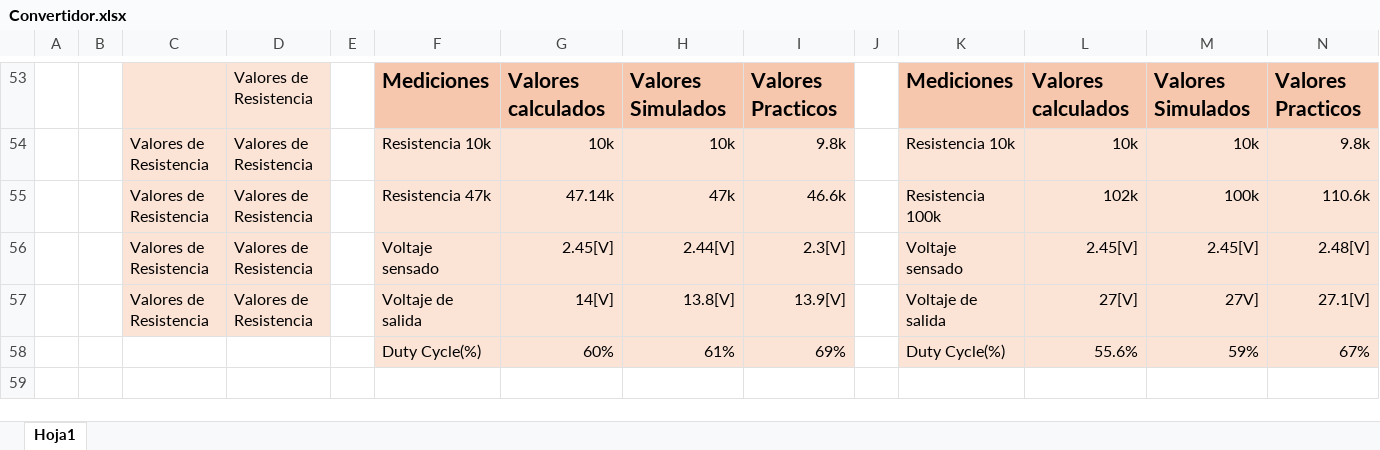
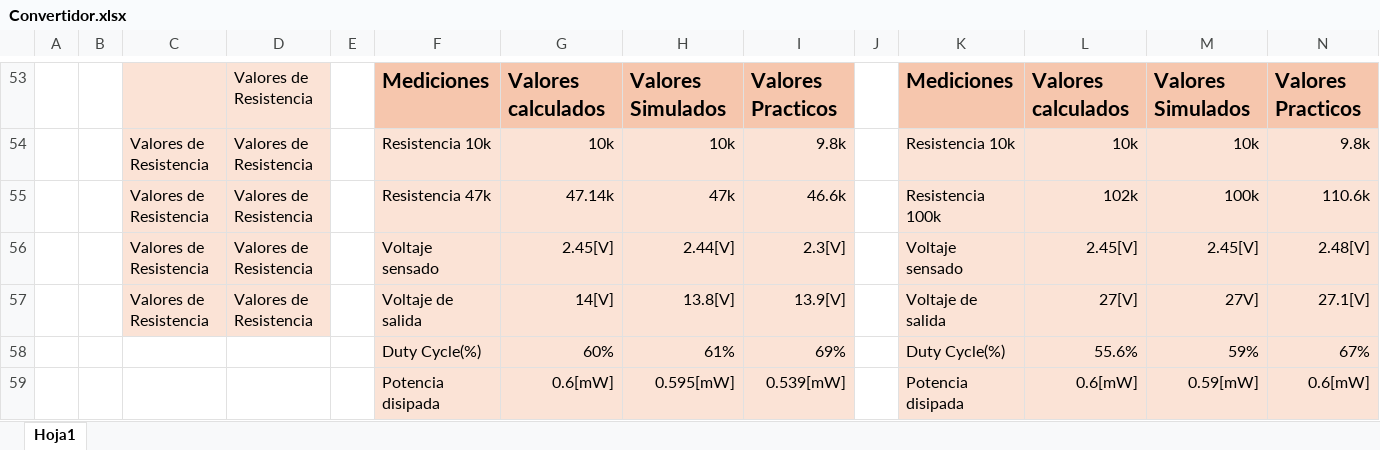
Before and after one commit to aguscsc/Bidirectional-Buck-DC-DC-converter, an Excel workbook: Design/Calc/Convertidor.xlsx, sheet Hoja1, drawn as a sheet; only a part is shown, gaps mark what is left out; values as stored, in another font and other column widths than the file's, no borders; charts and pictures not drawn; the diff names each change by its address in the sheet, - before the commit and + after, or states it on an @@ line.

```diff
--- a/Design/Calc/Convertidor.xlsx (sheet Hoja1)
+++ b/Design/Calc/Convertidor.xlsx (sheet Hoja1)
+row 59:  |  |  |  |  | Potencia disipada | 0.6[mW] | 0.595[mW] | 0.539[mW] |  | Potencia disipada | 0.6[mW] | 0.59[mW] | 0.6[mW]
```
Also changed, not shown: 7 other files.
